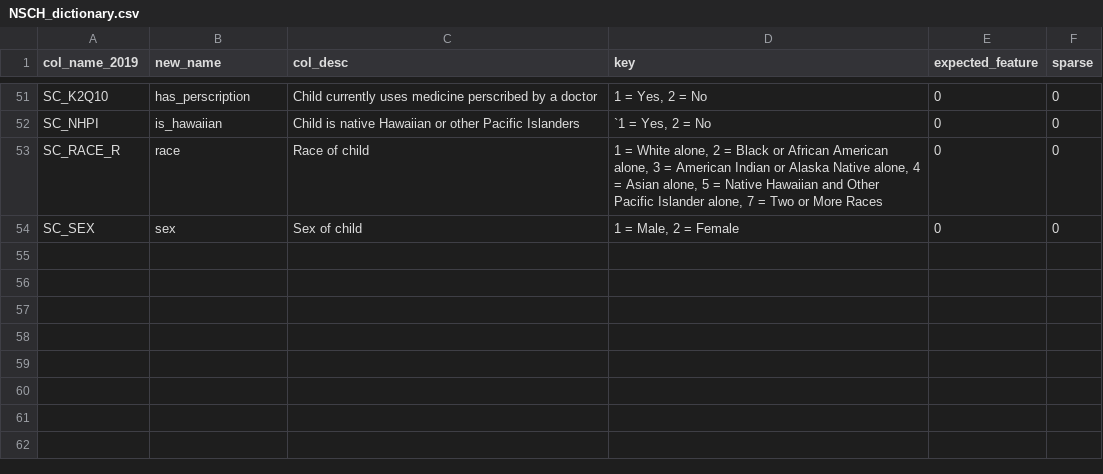
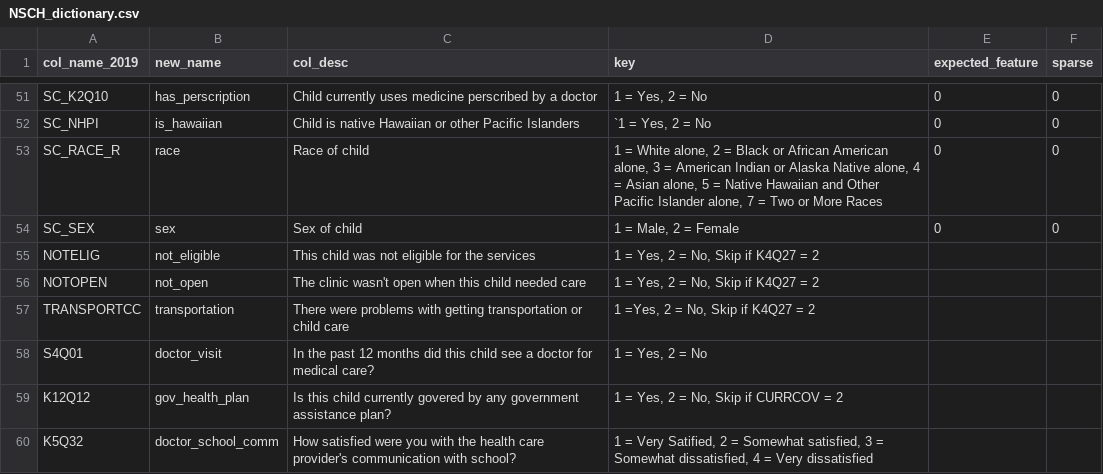
Before and after one commit to evarvak/education_and_healthcare, a CSV file: data/NSCH_dictionary.csv, drawn as a sheet; only a part is shown, gaps mark what is left out.

Commit message:
Updated NSCH_dictionary.csv with some missed features from original handpickec list

```diff
--- a/data/NSCH_dictionary.csv
+++ b/data/NSCH_dictionary.csv
@@ -54 +54,7 @@ SC_RACE_R,race,Race of child,"1 = White alone, 2 = Black or African American alo
 SC_SEX,sex,Sex of child,"1 = Male, 2 = Female",0,0
+NOTELIG, not_eligible, This child was not eligible for the services, "1 = Yes, 2 = No, Skip if K4Q27 = 2"
+NOTOPEN, not_open, The clinic wasn't open when this child needed care, "1 = Yes, 2 = No, Skip if K4Q27 = 2"
+TRANSPORTCC, transportation, There were problems with getting transportation or child care, "1 =Yes, 2 = No, Skip if K4Q27 = 2"
+S4Q01, doctor_visit, In the past 12 months did this child see a doctor for medical care?, "1 = Yes, 2 = No"
+K12Q12, gov_health_plan, Is this child currently govered by any government assistance plan?, "1 = Yes, 2 = No, Skip if CURRCOV = 2"
+K5Q32, doctor_school_comm, How satisfied were you with the health care provider's communication with school?, "1 = Very Satified, 2 = Somewhat satisfied, 3 = Somewhat dissatisfied, 4 = Very dissatisfied"
```
